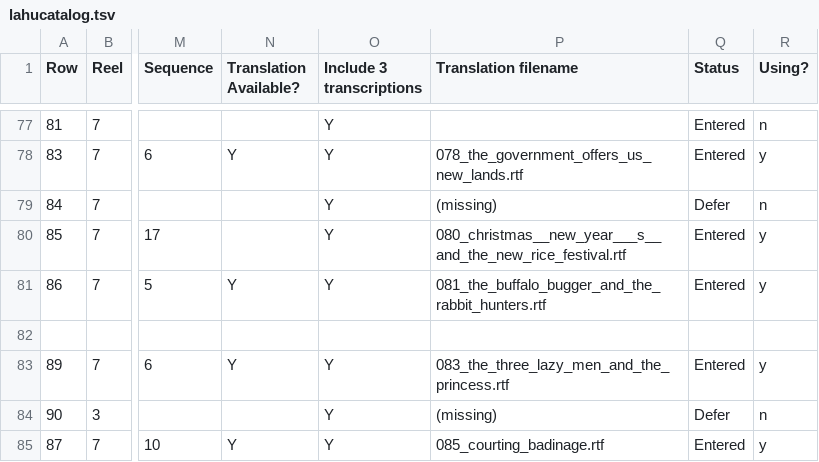
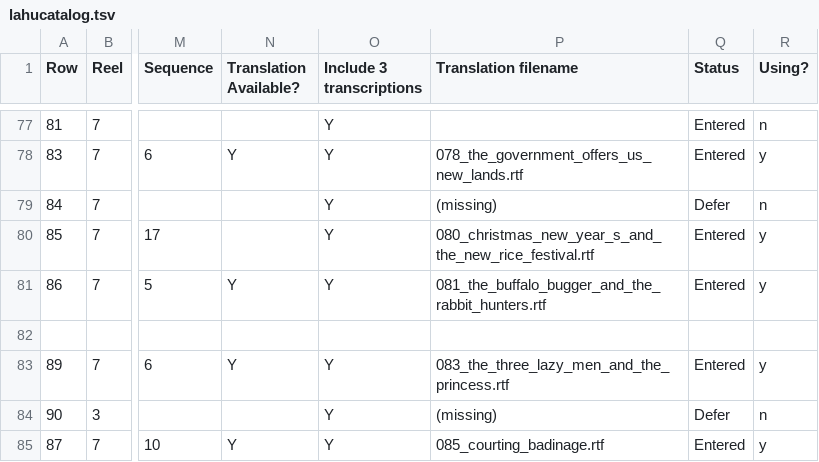
Before and after one commit to LahuTextsProject/contents, a TSV file: interlinear/lahucatalog.tsv, drawn as a sheet; only a part is shown, gaps mark what is left out; the diff names each change by its address in the sheet, - before the commit and + after, or states it on an @@ line.

Commit message:
Update Lahu catalog

```diff
--- a/interlinear/lahucatalog.tsv
+++ b/interlinear/lahucatalog.tsv
-P80 (Translation filename): 080_christmas__new_year___s__and_the_new_rice_festival.rtf
+P80 (Translation filename): 080_christmas_new_year_s_and_the_new_rice_festival.rtf
```
